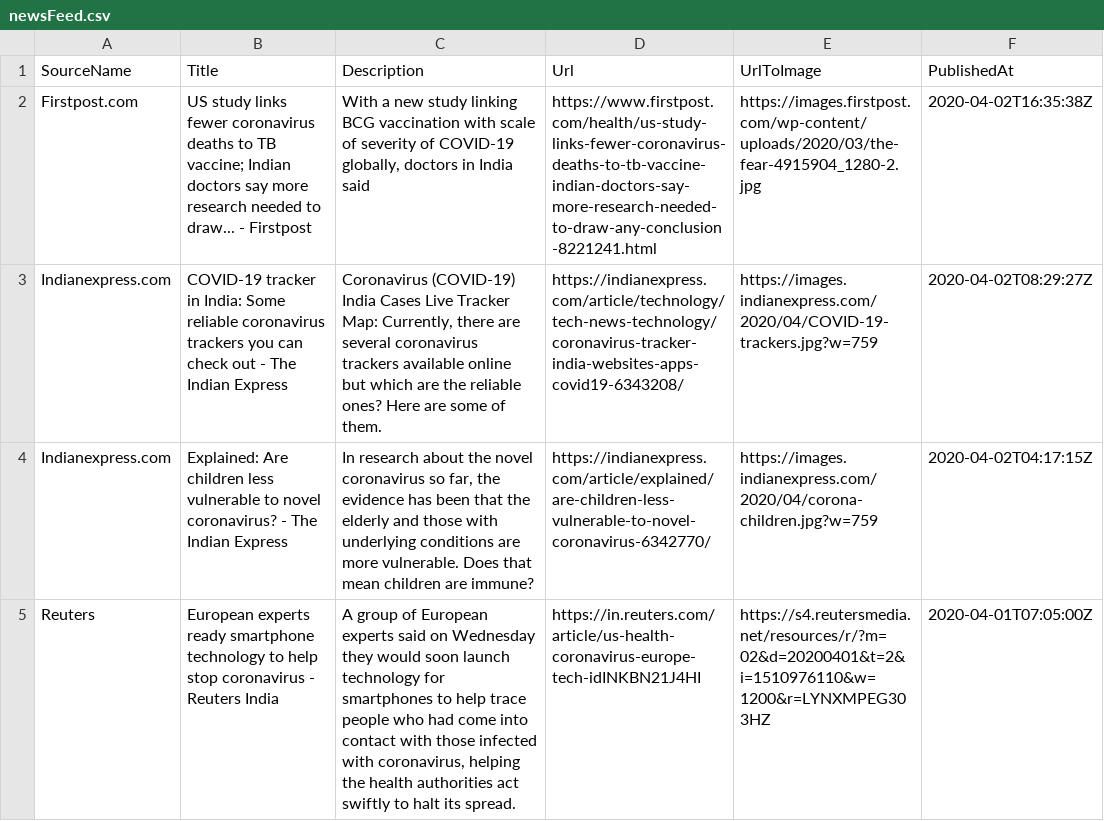
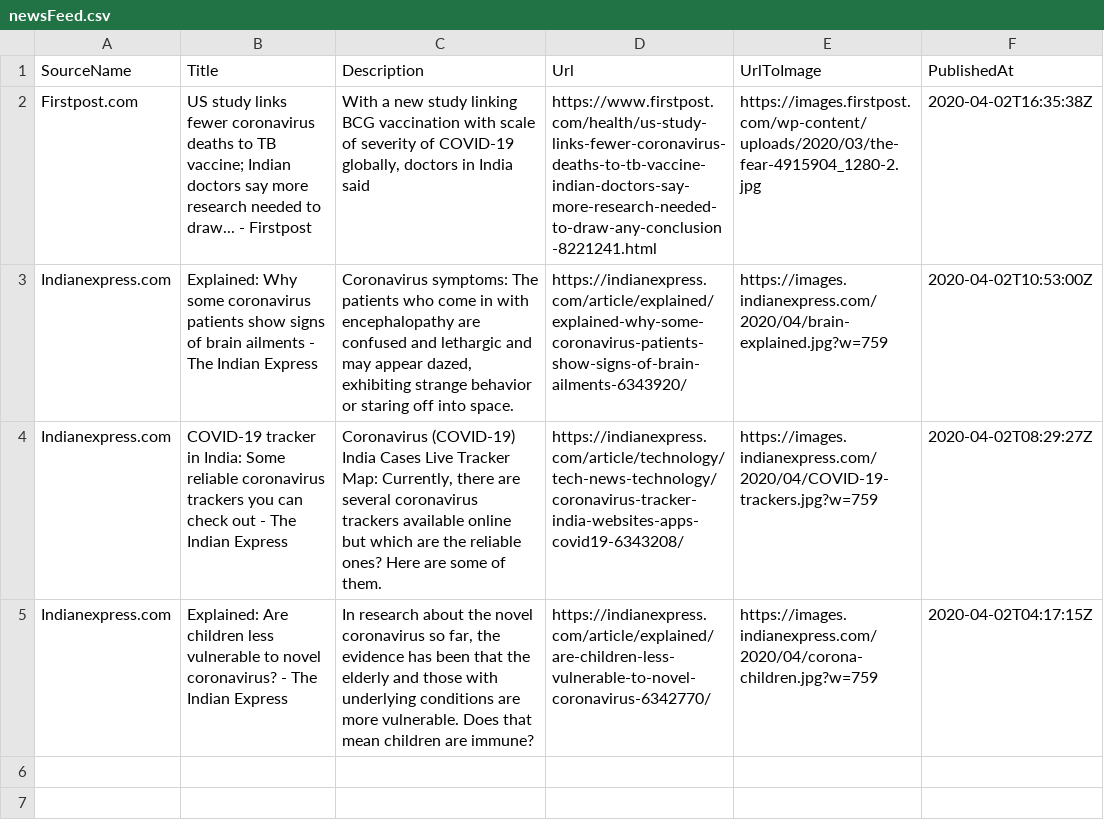
Before and after one commit to PritiShaw/Covid-19-India, a CSV file: src/data/newsFeed.csv, drawn as a sheet.

Commit message:
Stats Bot pushed at 03-04-2020_05:00AM IST

```diff
--- a/src/data/newsFeed.csv
+++ b/src/data/newsFeed.csv
@@ -2,4 +2,4 @@
 "Firstpost.com","US study links fewer coronavirus deaths to TB vaccine; Indian doctors say more research needed to draw... - Firstpost","With a new study linking BCG vaccination with scale of severity of COVID-19 globally, doctors in India said","https://www.firstpost.com/health/us-study-links-fewer-coronavirus-deaths-to-tb-vaccine-indian-doctors-say-more-research-needed-to-draw-any-conclusion-8221241.html","https://images.firstpost.com/wp-content/uploads/2020/03/the-fear-4915904_1280-2.jpg","2020-04-02T16:35:38Z"
+"Indianexpress.com","Explained: Why some coronavirus patients show signs of brain ailments - The Indian Express","Coronavirus symptoms: The patients who come in with encephalopathy are confused and lethargic and may appear dazed, exhibiting strange behavior or staring off into space.","https://indianexpress.com/article/explained/explained-why-some-coronavirus-patients-show-signs-of-brain-ailments-6343920/","https://images.indianexpress.com/2020/04/brain-explained.jpg?w=759","2020-04-02T10:53:00Z"
 "Indianexpress.com","COVID-19 tracker in India: Some reliable coronavirus trackers you can check out - The Indian Express","Coronavirus (COVID-19) India Cases Live Tracker Map: Currently, there are several coronavirus trackers available online but which are the reliable ones? Here are some of them.","https://indianexpress.com/article/technology/tech-news-technology/coronavirus-tracker-india-websites-apps-covid19-6343208/","https://images.indianexpress.com/2020/04/COVID-19-trackers.jpg?w=759","2020-04-02T08:29:27Z"
 "Indianexpress.com","Explained: Are children less vulnerable to novel coronavirus? - The Indian Express","In research about the novel coronavirus so far, the evidence has been that the elderly and those with underlying conditions are more vulnerable. Does that mean children are immune?","https://indianexpress.com/article/explained/are-children-less-vulnerable-to-novel-coronavirus-6342770/","https://images.indianexpress.com/2020/04/corona-children.jpg?w=759","2020-04-02T04:17:15Z"
-"Reuters","European experts ready smartphone technology to help stop coronavirus - Reuters India","A group of European experts said on Wednesday they would soon launch technology for smartphones to help trace people who had come into contact with those infected with coronavirus, helping the health authorities act swiftly to halt its spread.","https://in.reuters.com/article/us-health-coronavirus-europe-tech-idINKBN21J4HI","https://s4.reutersmedia.net/resources/r/?m=02&d=20200401&t=2&i=1510976110&w=1200&r=LYNXMPEG303HZ","2020-04-01T07:05:00Z"
```
